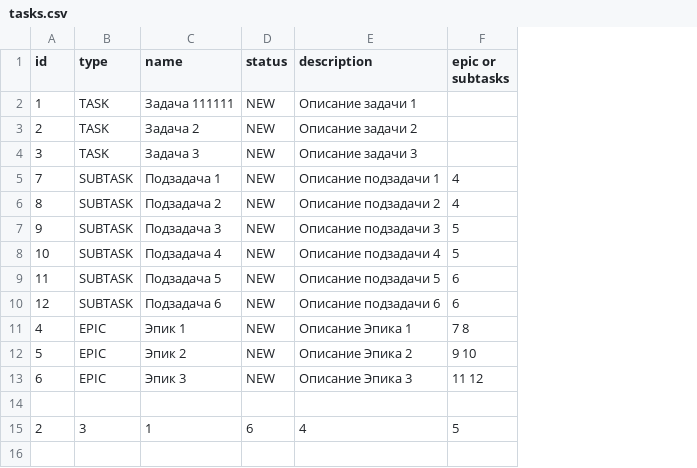
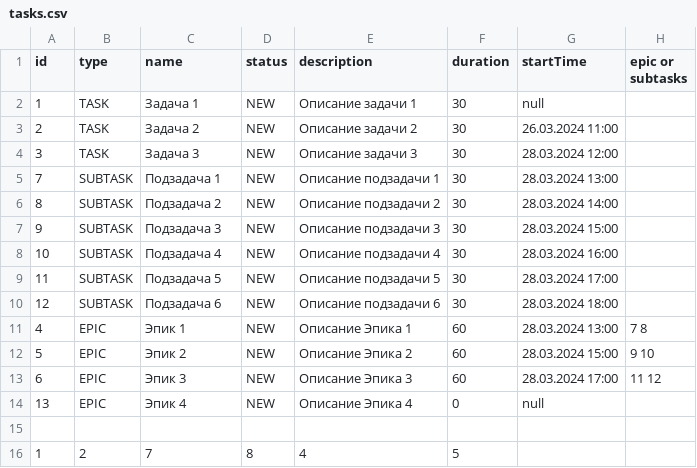
Before and after one commit to zexceed111/java-kanban, a CSV file: tasks.csv, drawn as a sheet; removed rows and columns are numbered as before the commit, all else as after; the diff names each change by its address in the sheet, - before the commit and + after, or states it on an @@ line.

```diff
--- a/tasks.csv
+++ b/tasks.csv
+column F (duration), rows 2-13: 30 | 30 | 30 | 30 | 30 | 30 | 30 | 30 | 30 | 60 | 60 | 60
+column G (startTime), rows 2-13: null | 26.03.2024 11:00 | 28.03.2024 12:00 | 28.03.2024 13:00 | 28.03.2024 14:00 | 28.03.2024 15:00 | 28.03.2024 16:00 | 28.03.2024 17:00 | 28.03.2024 18:00 | 28.03.2024 13:00 | 28.03.2024 15:00 | 28.03.2024 17:00
-C2 (name): Задача 111111
+C2 (name): Задача 1
-H5:H6 (epic or subtasks): 4
+H5:H6 (epic or subtasks): (empty)
-H7:H8 (epic or subtasks): 5
+H7:H8 (epic or subtasks): (empty)
-H9:H10 (epic or subtasks): 6
+H9:H10 (epic or subtasks): (empty)
+row 14: 13 | EPIC | Эпик 4 | NEW | Описание Эпика 4 | 0 | null
-row 15: 2 | 3 | 1 | 6 | 4 | 5
+row 16: 1 | 2 | 7 | 8 | 4 | 5
```
Also changed, not shown: 24 other files.
